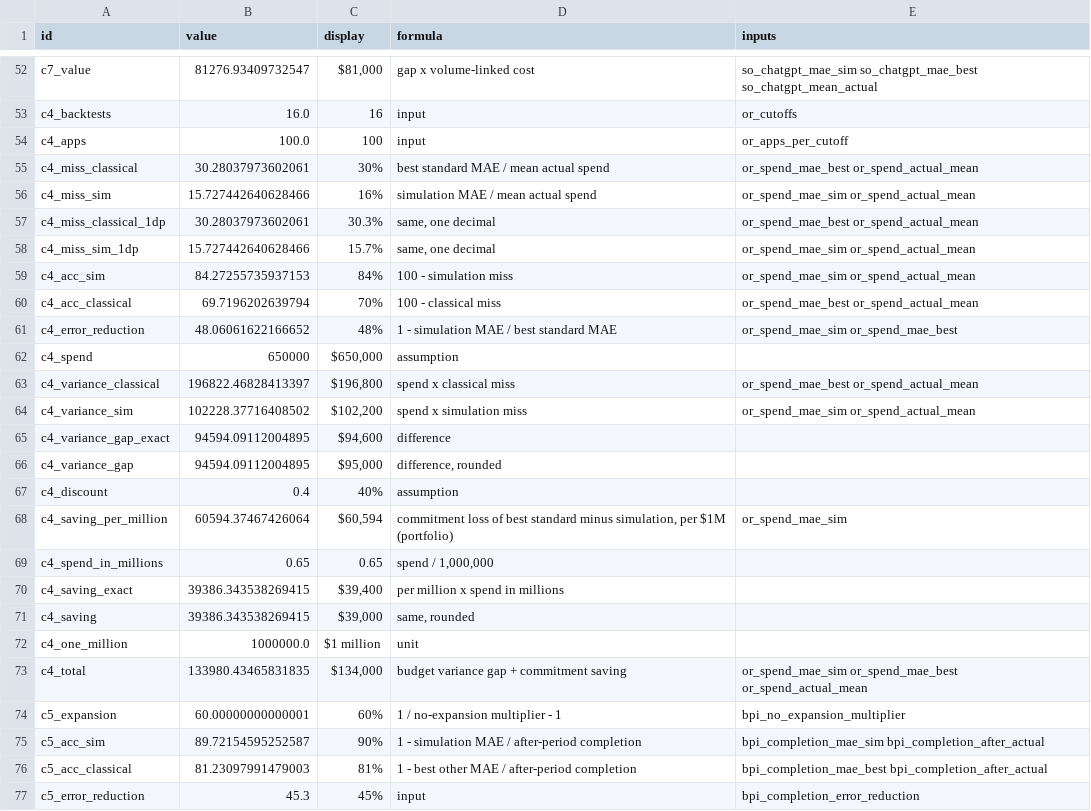
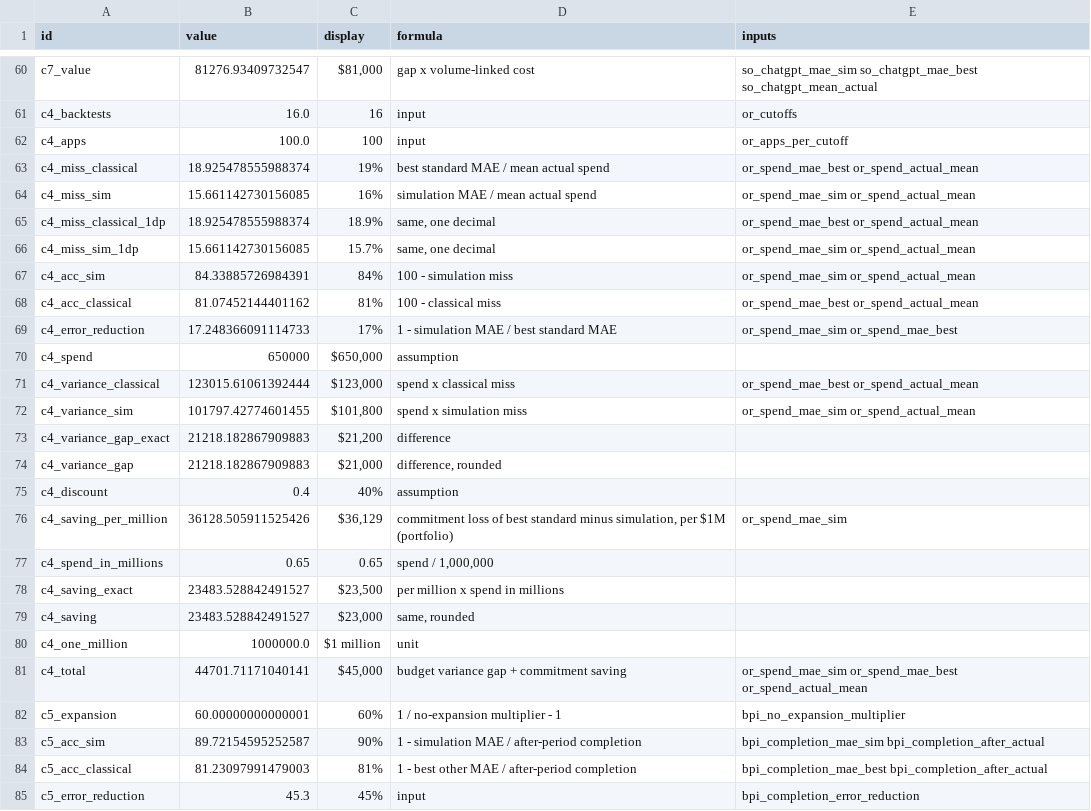
Before and after one commit to yikun-chi/workcast_demo, a CSV file: value_cases/sealed/case_numbers.csv, drawn as a sheet; only a part is shown, gaps mark what is left out; the diff covers the shown part only.

```diff
--- a/value_cases/sealed/case_numbers.csv
+++ b/value_cases/sealed/case_numbers.csv
@@ -54,21 +62,21 @@ c4_backtests,16.0,16,input,or_cutoffs
 c4_apps,100.0,100,input,or_apps_per_cutoff
-c4_miss_classical,30.28037973602061,30%,best standard MAE / mean actual spend,or_spend_mae_best or_spend_actual_mean
-c4_miss_sim,15.727442640628466,16%,simulation MAE / mean actual spend,or_spend_mae_sim or_spend_actual_mean
-c4_miss_classical_1dp,30.28037973602061,30.3%,"same, one decimal",or_spend_mae_best or_spend_actual_mean
-c4_miss_sim_1dp,15.727442640628466,15.7%,"same, one decimal",or_spend_mae_sim or_spend_actual_mean
-c4_acc_sim,84.27255735937153,84%,100 - simulation miss,or_spend_mae_sim or_spend_actual_mean
-c4_acc_classical,69.7196202639794,70%,100 - classical miss,or_spend_mae_best or_spend_actual_mean
-c4_error_reduction,48.06061622166652,48%,1 - simulation MAE / best standard MAE,or_spend_mae_sim or_spend_mae_best
+c4_miss_classical,18.925478555988374,19%,best standard MAE / mean actual spend,or_spend_mae_best or_spend_actual_mean
+c4_miss_sim,15.661142730156085,16%,simulation MAE / mean actual spend,or_spend_mae_sim or_spend_actual_mean
+c4_miss_classical_1dp,18.925478555988374,18.9%,"same, one decimal",or_spend_mae_best or_spend_actual_mean
+c4_miss_sim_1dp,15.661142730156085,15.7%,"same, one decimal",or_spend_mae_sim or_spend_actual_mean
+c4_acc_sim,84.33885726984391,84%,100 - simulation miss,or_spend_mae_sim or_spend_actual_mean
+c4_acc_classical,81.07452144401162,81%,100 - classical miss,or_spend_mae_best or_spend_actual_mean
+c4_error_reduction,17.248366091114733,17%,1 - simulation MAE / best standard MAE,or_spend_mae_sim or_spend_mae_best
 c4_spend,650000,"$650,000",assumption,
-c4_variance_classical,196822.46828413397,"$196,800",spend x classical miss,or_spend_mae_best or_spend_actual_mean
-c4_variance_sim,102228.37716408502,"$102,200",spend x simulation miss,or_spend_mae_sim or_spend_actual_mean
-c4_variance_gap_exact,94594.09112004895,"$94,600",difference,
-c4_variance_gap,94594.09112004895,"$95,000","difference, rounded",
+c4_variance_classical,123015.61061392444,"$123,000",spend x classical miss,or_spend_mae_best or_spend_actual_mean
+c4_variance_sim,101797.42774601455,"$101,800",spend x simulation miss,or_spend_mae_sim or_spend_actual_mean
+c4_variance_gap_exact,21218.182867909883,"$21,200",difference,
+c4_variance_gap,21218.182867909883,"$21,000","difference, rounded",
 c4_discount,0.4,40%,assumption,
-c4_saving_per_million,60594.37467426064,"$60,594","commitment loss of best standard minus simulation, per $1M (portfolio)",or_spend_mae_sim
+c4_saving_per_million,36128.505911525426,"$36,129","commitment loss of best standard minus simulation, per $1M (portfolio)",or_spend_mae_sim
 c4_spend_in_millions,0.65,0.65,"spend / 1,000,000",
-c4_saving_exact,39386.343538269415,"$39,400",per million x spend in millions,
-c4_saving,39386.343538269415,"$39,000","same, rounded",
+c4_saving_exact,23483.528842491527,"$23,500",per million x spend in millions,
+c4_saving,23483.528842491527,"$23,000","same, rounded",
 c4_one_million,1000000.0,$1 million,unit,
-c4_total,133980.43465831835,"$134,000",budget variance gap + commitment saving,or_spend_mae_sim or_spend_mae_best or_spend_actual_mean
+c4_total,44701.71171040141,"$45,000",budget variance gap + commitment saving,or_spend_mae_sim or_spend_mae_best or_spend_actual_mean
 c5_expansion,60.00000000000001,60%,1 / no-expansion multiplier - 1,bpi_no_expansion_multiplier
```
Also changed, not shown: 8 added rows elsewhere in this file, value_cases/sealed/inputs.csv, 15 other files.
